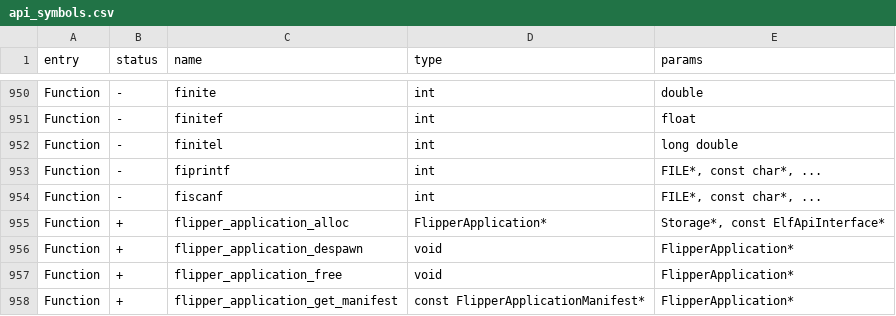
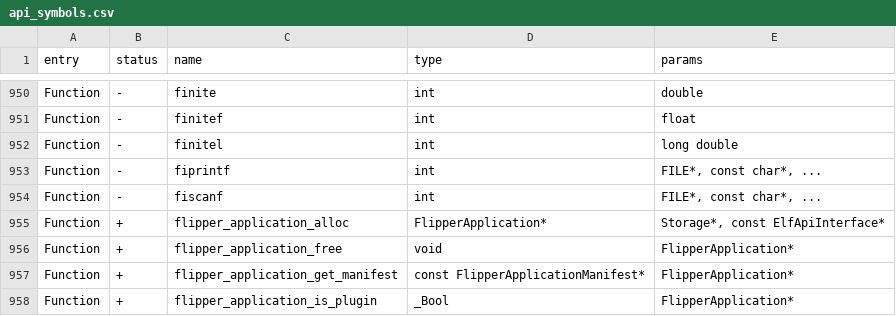
Before and after one commit to KuriGohan-Kamehameha/nXtreme-Firmware, a CSV file: firmware/targets/f7/api_symbols.csv, drawn as a sheet; only a part is shown, gaps mark what is left out; the shorter side is filled out with more unchanged rows.

```diff
--- a/firmware/targets/f7/api_symbols.csv
+++ b/firmware/targets/f7/api_symbols.csv
@@ -955,3 +955,2 @@ Function,-,fiscanf,int,"FILE*, const char*, ..."
 Function,+,flipper_application_alloc,FlipperApplication*,"Storage*, const ElfApiInterface*"
-Function,+,flipper_application_despawn,void,FlipperApplication*
 Function,+,flipper_application_free,void,FlipperApplication*
```
Also changed, not shown: 7 other files.
